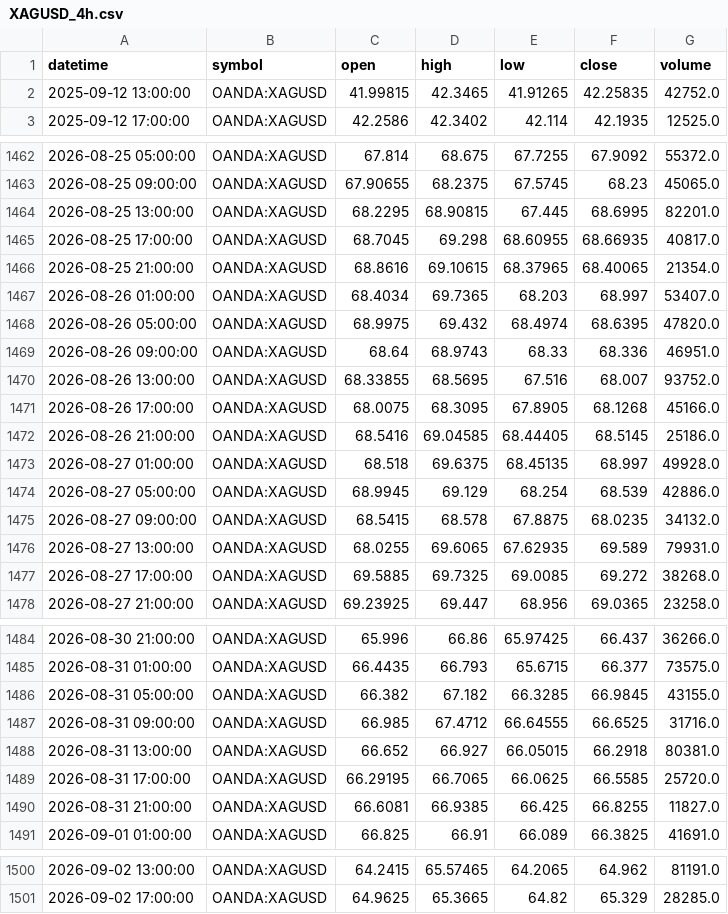
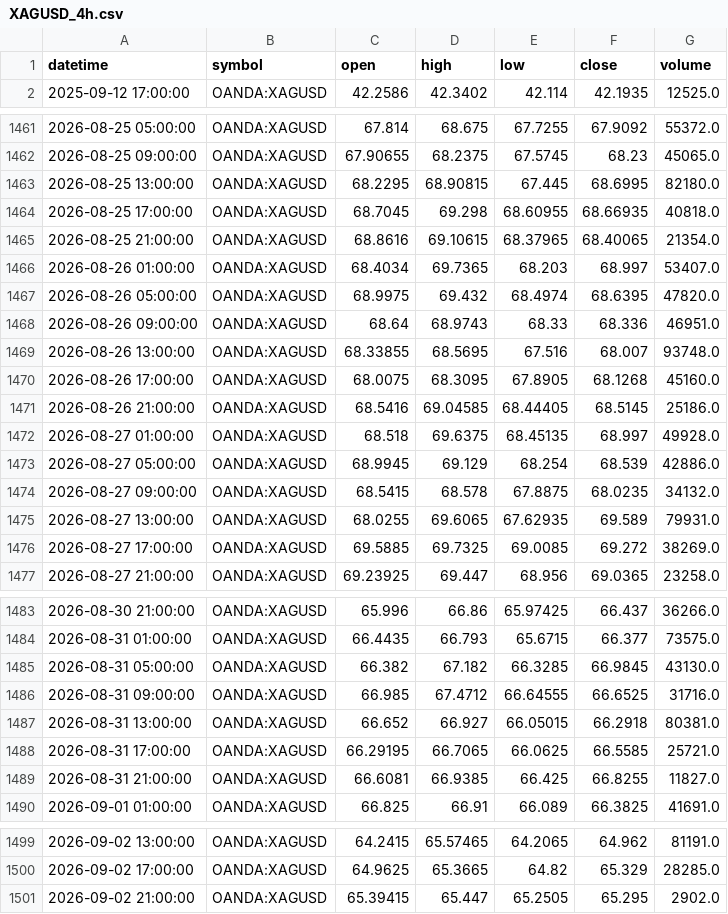
Before and after one commit to ashfaaqmohamed/usdxau, a CSV file: data/XAGUSD_4h.csv, drawn as a sheet; only a part is shown, gaps mark what is left out.

```diff
--- a/data/XAGUSD_4h.csv
+++ b/data/XAGUSD_4h.csv
@@ -1,3 +1,2 @@
 datetime,symbol,open,high,low,close,volume
-2025-09-12 13:00:00,OANDA:XAGUSD,41.99815,42.3465,41.91265,42.25835,42752.0
 2025-09-12 17:00:00,OANDA:XAGUSD,42.2586,42.3402,42.114,42.1935,12525.0
@@ -1463,4 +1462,4 @@ datetime,symbol,open,high,low,close,volume
 2026-08-25 09:00:00,OANDA:XAGUSD,67.90655,68.2375,67.5745,68.23,45065.0
-2026-08-25 13:00:00,OANDA:XAGUSD,68.2295,68.90815,67.445,68.6995,82201.0
-2026-08-25 17:00:00,OANDA:XAGUSD,68.7045,69.298,68.60955,68.66935,40817.0
+2026-08-25 13:00:00,OANDA:XAGUSD,68.2295,68.90815,67.445,68.6995,82180.0
+2026-08-25 17:00:00,OANDA:XAGUSD,68.7045,69.298,68.60955,68.66935,40818.0
 2026-08-25 21:00:00,OANDA:XAGUSD,68.8616,69.10615,68.37965,68.40065,21354.0
@@ -1469,4 +1468,4 @@ datetime,symbol,open,high,low,close,volume
 2026-08-26 09:00:00,OANDA:XAGUSD,68.64,68.9743,68.33,68.336,46951.0
-2026-08-26 13:00:00,OANDA:XAGUSD,68.33855,68.5695,67.516,68.007,93752.0
-2026-08-26 17:00:00,OANDA:XAGUSD,68.0075,68.3095,67.8905,68.1268,45166.0
+2026-08-26 13:00:00,OANDA:XAGUSD,68.33855,68.5695,67.516,68.007,93748.0
+2026-08-26 17:00:00,OANDA:XAGUSD,68.0075,68.3095,67.8905,68.1268,45160.0
 2026-08-26 21:00:00,OANDA:XAGUSD,68.5416,69.04585,68.44405,68.5145,25186.0
@@ -1476,3 +1475,3 @@ datetime,symbol,open,high,low,close,volume
 2026-08-27 13:00:00,OANDA:XAGUSD,68.0255,69.6065,67.62935,69.589,79931.0
-2026-08-27 17:00:00,OANDA:XAGUSD,69.5885,69.7325,69.0085,69.272,38268.0
+2026-08-27 17:00:00,OANDA:XAGUSD,69.5885,69.7325,69.0085,69.272,38269.0
 2026-08-27 21:00:00,OANDA:XAGUSD,69.23925,69.447,68.956,69.0365,23258.0
@@ -1485,6 +1484,6 @@ datetime,symbol,open,high,low,close,volume
 2026-08-31 01:00:00,OANDA:XAGUSD,66.4435,66.793,65.6715,66.377,73575.0
-2026-08-31 05:00:00,OANDA:XAGUSD,66.382,67.182,66.3285,66.9845,43155.0
+2026-08-31 05:00:00,OANDA:XAGUSD,66.382,67.182,66.3285,66.9845,43130.0
 2026-08-31 09:00:00,OANDA:XAGUSD,66.985,67.4712,66.64555,66.6525,31716.0
 2026-08-31 13:00:00,OANDA:XAGUSD,66.652,66.927,66.05015,66.2918,80381.0
-2026-08-31 17:00:00,OANDA:XAGUSD,66.29195,66.7065,66.0625,66.5585,25720.0
+2026-08-31 17:00:00,OANDA:XAGUSD,66.29195,66.7065,66.0625,66.5585,25721.0
 2026-08-31 21:00:00,OANDA:XAGUSD,66.6081,66.9385,66.425,66.8255,11827.0
@@ -1501 +1500,2 @@ datetime,symbol,open,high,low,close,volume
 2026-09-02 17:00:00,OANDA:XAGUSD,64.9625,65.3665,64.82,65.329,28285.0
+2026-09-02 21:00:00,OANDA:XAGUSD,65.39415,65.447,65.2505,65.295,2902.0
```
Also changed, not shown: data/XAGUSD_1h.csv, data/XAGUSD_daily.csv, 7 other files.
